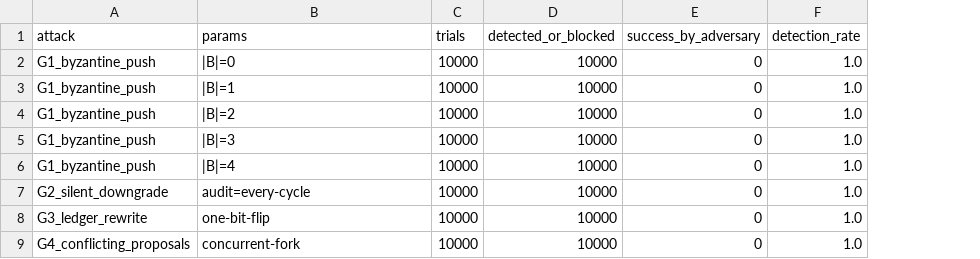
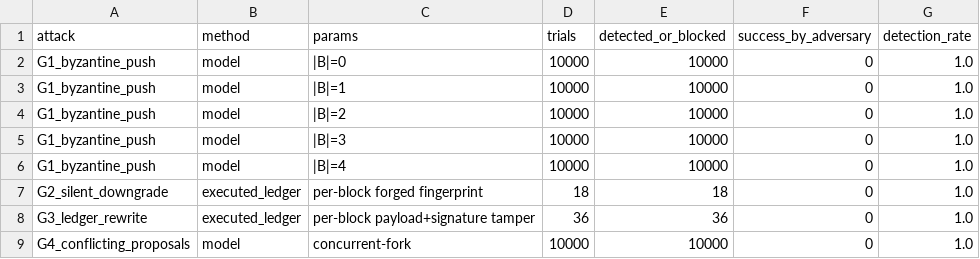
Before and after one commit to PDS-Pradeep/policychain, a CSV file: governance.csv, drawn as a sheet; addresses are those after the commit; the diff names each change by its address in the sheet, - before the commit and + after, or states it on an @@ line.

Commit message:
Add real Merkle-linked provenance ledger; make governance G2/G3 executed and ledger metrics measured

```diff
--- a/governance.csv
+++ b/governance.csv
+column B (method), rows 2-9: model | model | model | model | model | executed_ledger | executed_ledger | model
-C7 (params): audit=every-cycle
+C7 (params): per-block forged fingerprint
-D7 (trials): 10000
+D7 (trials): 18
-E7 (detected_or_blocked): 10000
+E7 (detected_or_blocked): 18
-C8 (params): one-bit-flip
+C8 (params): per-block payload+signature tamper
-D8 (trials): 10000
+D8 (trials): 36
-E8 (detected_or_blocked): 10000
+E8 (detected_or_blocked): 36
```
Also changed, not shown: bench.csv, bench_summary.csv, 9 other files.
